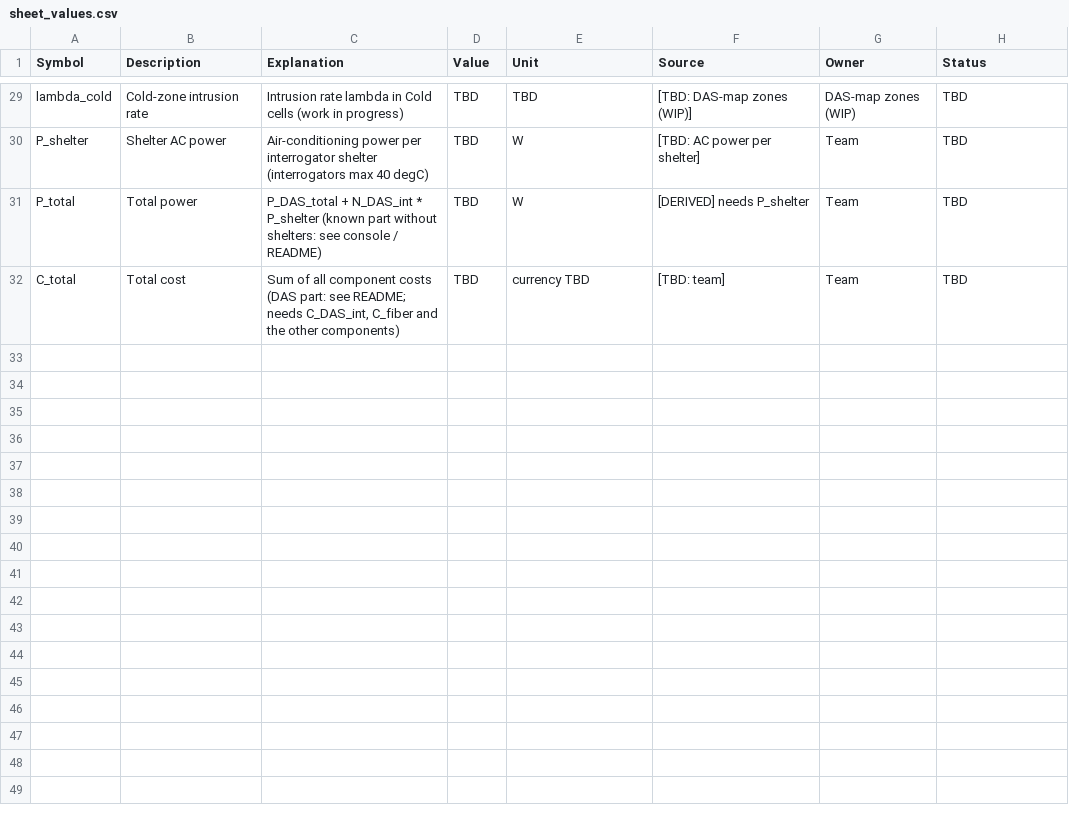
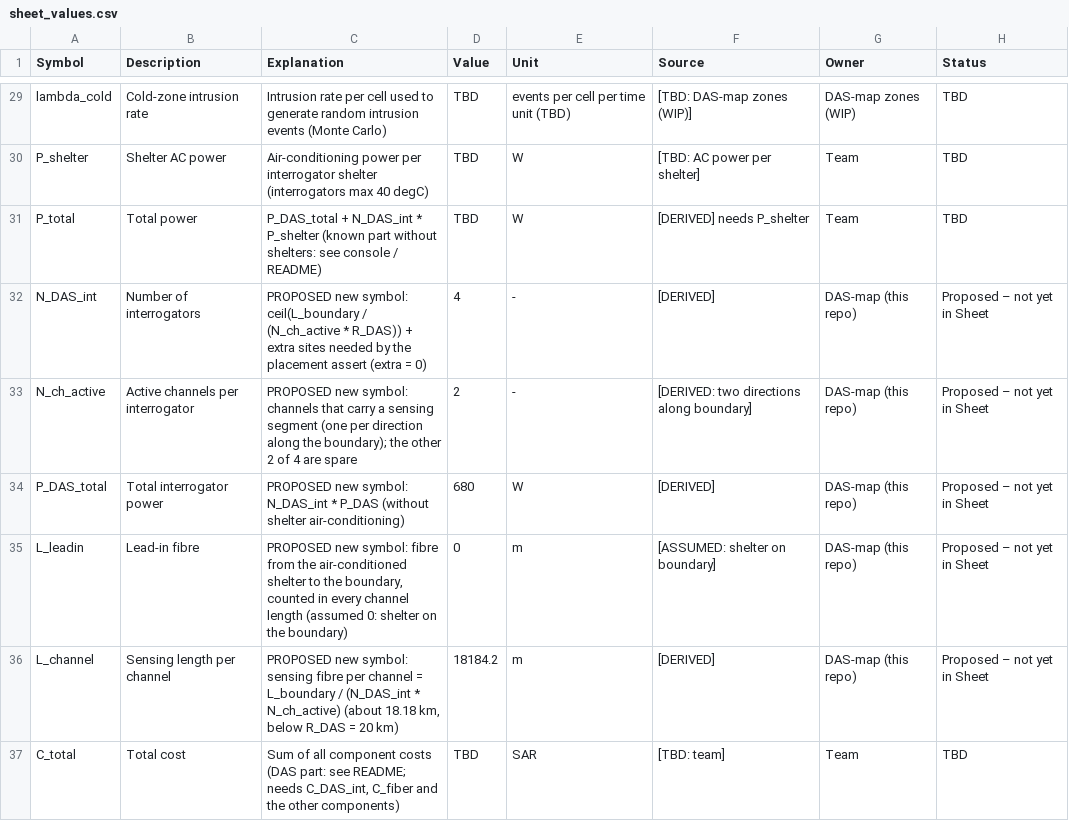
Before and after one commit to aljoudm/DAS-map-, a CSV file: results_febus/sheet_values.csv, drawn as a sheet; only a part is shown, gaps mark what is left out; the diff covers the shown part only.

```diff
--- a/results_febus/sheet_values.csv
+++ b/results_febus/sheet_values.csv
@@ -29,4 +29,9 @@
-"lambda_cold","Cold-zone intrusion rate","Intrusion rate lambda in Cold cells (work in progress)","TBD","TBD","[TBD: DAS-map zones (WIP)]","DAS-map zones (WIP)","TBD"
+"lambda_cold","Cold-zone intrusion rate","Intrusion rate per cell used to generate random intrusion events (Monte Carlo)","TBD","events per cell per time unit (TBD)","[TBD: DAS-map zones (WIP)]","DAS-map zones (WIP)","TBD"
 "P_shelter","Shelter AC power","Air-conditioning power per interrogator shelter (interrogators max 40 degC)","TBD","W","[TBD: AC power per shelter]","Team","TBD"
 "P_total","Total power","P_DAS_total + N_DAS_int * P_shelter (known part without shelters: see console / README)","TBD","W","[DERIVED] needs P_shelter","Team","TBD"
-"C_total","Total cost","Sum of all component costs (DAS part: see README; needs C_DAS_int, C_fiber and the other components)","TBD","currency TBD","[TBD: team]","Team","TBD"
+"N_DAS_int","Number of interrogators","PROPOSED new symbol: ceil(L_boundary / (N_ch_active * R_DAS)) + extra sites needed by the placement assert (extra = 0)","4","-","[DERIVED]","DAS-map (this repo)","Proposed – not yet in Sheet"
+"N_ch_active","Active channels per interrogator","PROPOSED new symbol: channels that carry a sensing segment (one per direction along the boundary); the other 2 of 4 are spare","2","-","[DERIVED: two directions along boundary]","DAS-map (this repo)","Proposed – not yet in Sheet"
+"P_DAS_total","Total interrogator power","PROPOSED new symbol: N_DAS_int * P_DAS (without shelter air-conditioning)","680","W","[DERIVED]","DAS-map (this repo)","Proposed – not yet in Sheet"
+"L_leadin","Lead-in fibre","PROPOSED new symbol: fibre from the air-conditioned shelter to the boundary, counted in every channel length (assumed 0: shelter on the boundary)","0","m","[ASSUMED: shelter on boundary]","DAS-map (this repo)","Proposed – not yet in Sheet"
+"L_channel","Sensing length per channel","PROPOSED new symbol: sensing fibre per channel = L_boundary / (N_DAS_int * N_ch_active) (about 18.18 km, below R_DAS = 20 km)","18184.2","m","[DERIVED]","DAS-map (this repo)","Proposed – not yet in Sheet"
+"C_total","Total cost","Sum of all component costs (DAS part: see README; needs C_DAS_int, C_fiber and the other components)","TBD","SAR","[TBD: team]","Team","TBD"
```
Also changed, not shown: 28 edited cells elsewhere in this file, 2 other files.
